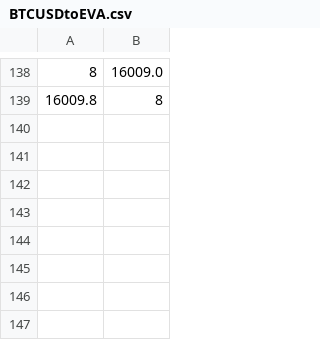
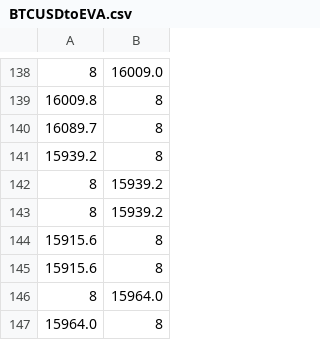
Before and after one commit to dyphen12/Leviathan, a CSV file: Leviathan/Angels/data/BTCUSDtoEVA.csv, drawn as a sheet; only a part is shown, gaps mark what is left out; the diff names each change by its address in the sheet, - before the commit and + after, or states it on an @@ line.

```diff
--- a/Leviathan/Angels/data/BTCUSDtoEVA.csv
+++ b/Leviathan/Angels/data/BTCUSDtoEVA.csv
+row 140: 16089.7 | 8
+row 141: 15939.2 | 8
+row 142: 8 | 15939.2
+row 143: 8 | 15939.2
+row 144: 15915.6 | 8
+row 145: 15915.6 | 8
+row 146: 8 | 15964.0
+row 147: 15964.0 | 8
```
Also changed, not shown: Leviathan/Angels/data/BTCUSD.csv, 2 other files.
